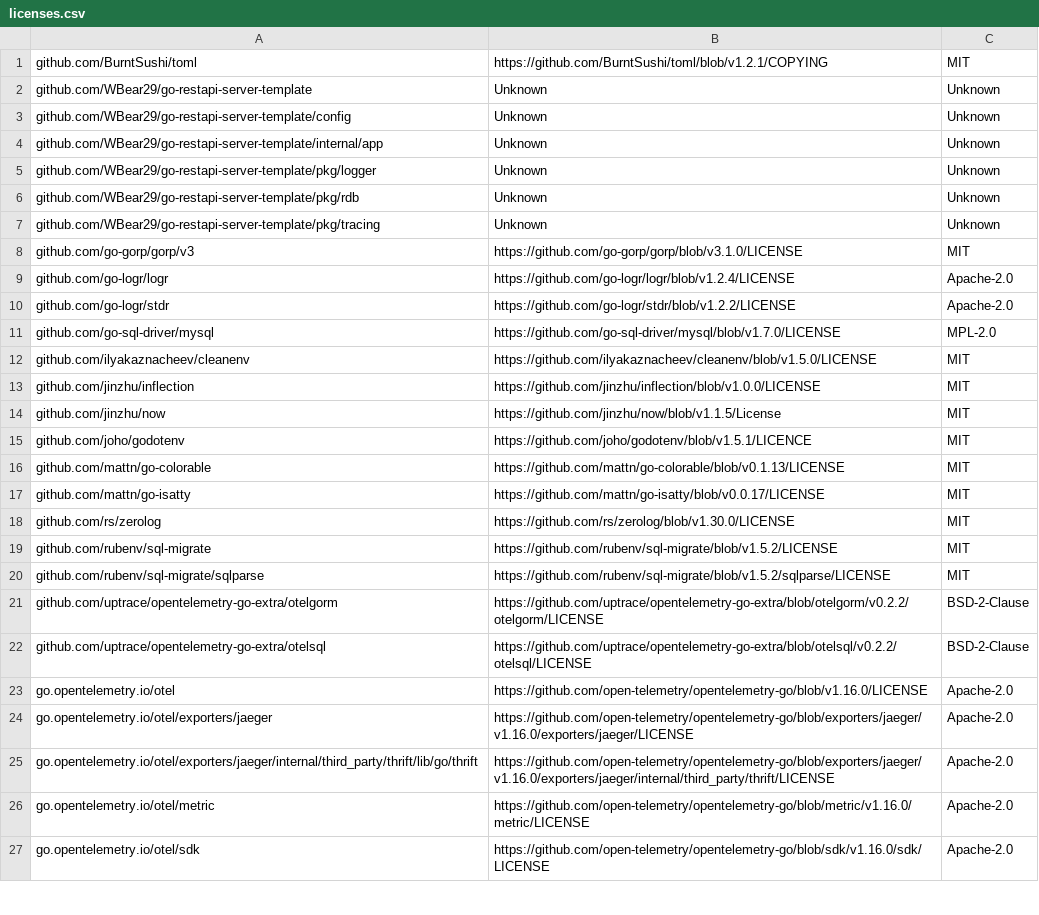
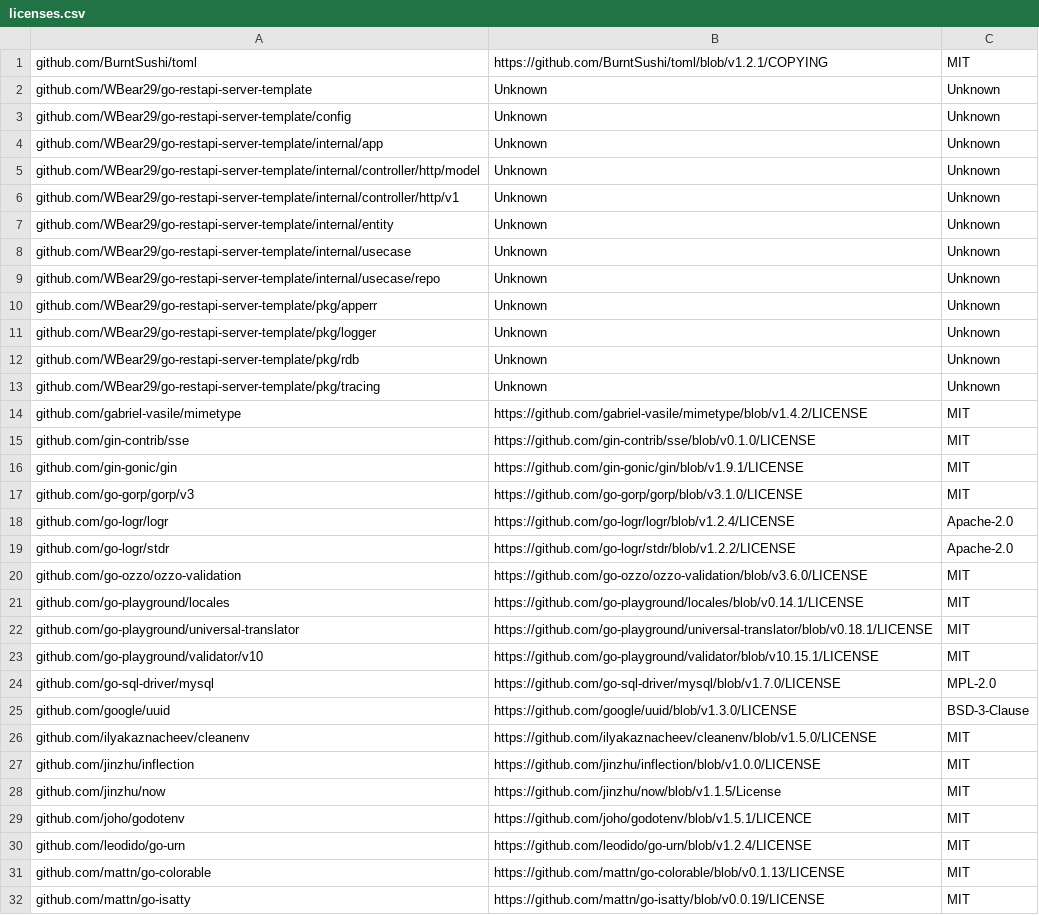
Before and after one commit to WBear29/go-restapi-server-template, a CSV file: licenses.csv, drawn as a sheet; only a part is shown; the shorter side is filled out with more unchanged rows; the diff covers the shown part only.

Commit message:
[add] sample usecase, repository, controller

```diff
--- a/licenses.csv
+++ b/licenses.csv
@@ -4,2 +4,8 @@ github.com/WBear29/go-restapi-server-template/config,Unknown,Unknown
 github.com/WBear29/go-restapi-server-template/internal/app,Unknown,Unknown
+github.com/WBear29/go-restapi-server-template/internal/controller/http/model,Unknown,Unknown
+github.com/WBear29/go-restapi-server-template/internal/controller/http/v1,Unknown,Unknown
+github.com/WBear29/go-restapi-server-template/internal/entity,Unknown,Unknown
+github.com/WBear29/go-restapi-server-template/internal/usecase,Unknown,Unknown
+github.com/WBear29/go-restapi-server-template/internal/usecase/repo,Unknown,Unknown
+github.com/WBear29/go-restapi-server-template/pkg/apperr,Unknown,Unknown
 github.com/WBear29/go-restapi-server-template/pkg/logger,Unknown,Unknown
@@ -7,2 +13,5 @@ github.com/WBear29/go-restapi-server-template/pkg/rdb,Unknown,Unknown
 github.com/WBear29/go-restapi-server-template/pkg/tracing,Unknown,Unknown
+github.com/gabriel-vasile/mimetype,https://github.com/gabriel-vasile/mimetype/blob/v1.4.2/LICENSE,MIT
+github.com/gin-contrib/sse,https://github.com/gin-contrib/sse/blob/v0.1.0/LICENSE,MIT
+github.com/gin-gonic/gin,https://github.com/gin-gonic/gin/blob/v1.9.1/LICENSE,MIT
 github.com/go-gorp/gorp/v3,https://github.com/go-gorp/gorp/blob/v3.1.0/LICENSE,MIT
@@ -10,3 +19,8 @@ github.com/go-logr/logr,https://github.com/go-logr/logr/blob/v1.2.4/LICENSE,Apac
 github.com/go-logr/stdr,https://github.com/go-logr/stdr/blob/v1.2.2/LICENSE,Apache-2.0
+github.com/go-ozzo/ozzo-validation,https://github.com/go-ozzo/ozzo-validation/blob/v3.6.0/LICENSE,MIT
+github.com/go-playground/locales,https://github.com/go-playground/locales/blob/v0.14.1/LICENSE,MIT
+github.com/go-playground/universal-translator,https://github.com/go-playground/universal-translator/blob/v0.18.1/LICENSE,MIT
+github.com/go-playground/validator/v10,https://github.com/go-playground/validator/blob/v10.15.1/LICENSE,MIT
 github.com/go-sql-driver/mysql,https://github.com/go-sql-driver/mysql/blob/v1.7.0/LICENSE,MPL-2.0
+github.com/google/uuid,https://github.com/google/uuid/blob/v1.3.0/LICENSE,BSD-3-Clause
 github.com/ilyakaznacheev/cleanenv,https://github.com/ilyakaznacheev/cleanenv/blob/v1.5.0/LICENSE,MIT
@@ -15,3 +29,4 @@ github.com/jinzhu/now,https://github.com/jinzhu/now/blob/v1.1.5/License,MIT
 github.com/joho/godotenv,https://github.com/joho/godotenv/blob/v1.5.1/LICENCE,MIT
+github.com/leodido/go-urn,https://github.com/leodido/go-urn/blob/v1.2.4/LICENSE,MIT
 github.com/mattn/go-colorable,https://github.com/mattn/go-colorable/blob/v0.1.13/LICENSE,MIT
-github.com/mattn/go-isatty,https://github.com/mattn/go-isatty/blob/v0.0.17/LICENSE,MIT
+github.com/mattn/go-isatty,https://github.com/mattn/go-isatty/blob/v0.0.19/LICENSE,MIT
```
Also changed, not shown: 6 added rows and 1 edited cell elsewhere in this file, 15 other files.
